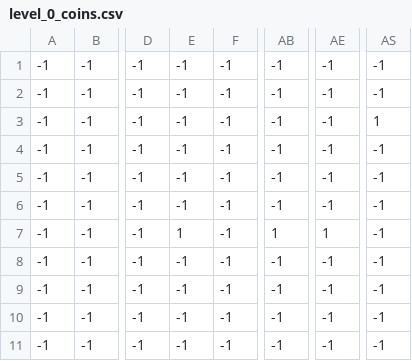
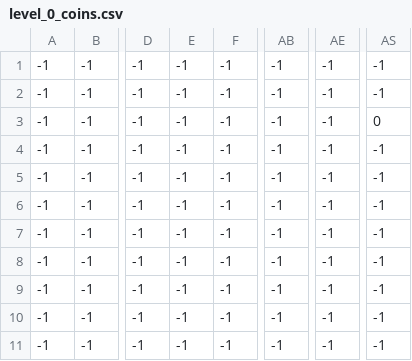
Before and after one commit to fsadriann/platform-v2, a CSV file: 5 - fixes/levels/0/level_0_coins.csv, drawn as a sheet; only a part is shown, gaps mark what is left out; the diff names each change by its address in the sheet, - before the commit and + after, or states it on an @@ line.

```diff
--- a/5 - fixes/levels/0/level_0_coins.csv
+++ b/5 - fixes/levels/0/level_0_coins.csv
-AS3: 1
+AS3: 0
-E7: 1
+E7: -1
-AB7: 1
+AB7: -1
-AE7: 1
+AE7: -1
```
Also changed, not shown: 5 - fixes/levels/0/level_0_bg_palms.csv, 5 - fixes/levels/0/level_0_terrain.csv, 12 other files.
